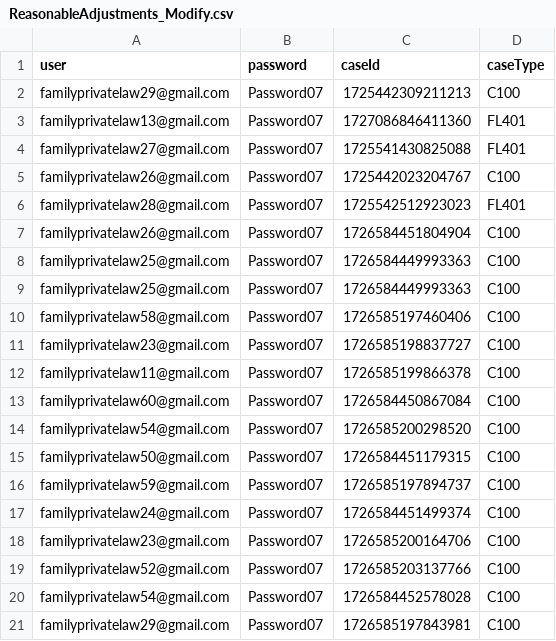
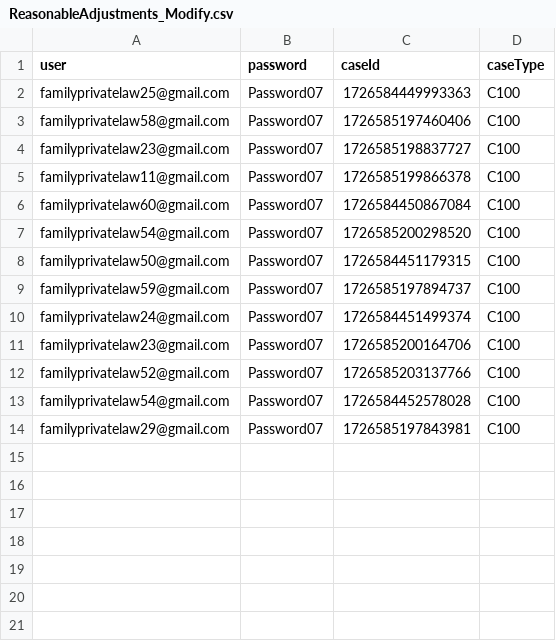
Before and after one commit to hmcts/prl-performance, a CSV file: src/gatling/resources/ReasonableAdjustments_Modify.csv, drawn as a sheet; the diff names each change by its address in the sheet, - before the commit and + after, or states it on an @@ line.

```diff
--- a/src/gatling/resources/ReasonableAdjustments_Modify.csv
+++ b/src/gatling/resources/ReasonableAdjustments_Modify.csv
-row 2: familyprivatelaw29@gmail.com | Password07 | 1725442309211213 | C100
-row 3: familyprivatelaw13@gmail.com | Password07 | 1727086846411360 | FL401
-row 4: familyprivatelaw27@gmail.com | Password07 | 1725541430825088 | FL401
-row 5: familyprivatelaw26@gmail.com | Password07 | 1725442023204767 | C100
-row 6: familyprivatelaw28@gmail.com | Password07 | 1725542512923023 | FL401
-row 7: familyprivatelaw26@gmail.com | Password07 | 1726584451804904 | C100
-row 8: familyprivatelaw25@gmail.com | Password07 | 1726584449993363 | C100
```
Also changed, not shown: ModifyRAData.csv, 12 other files.
